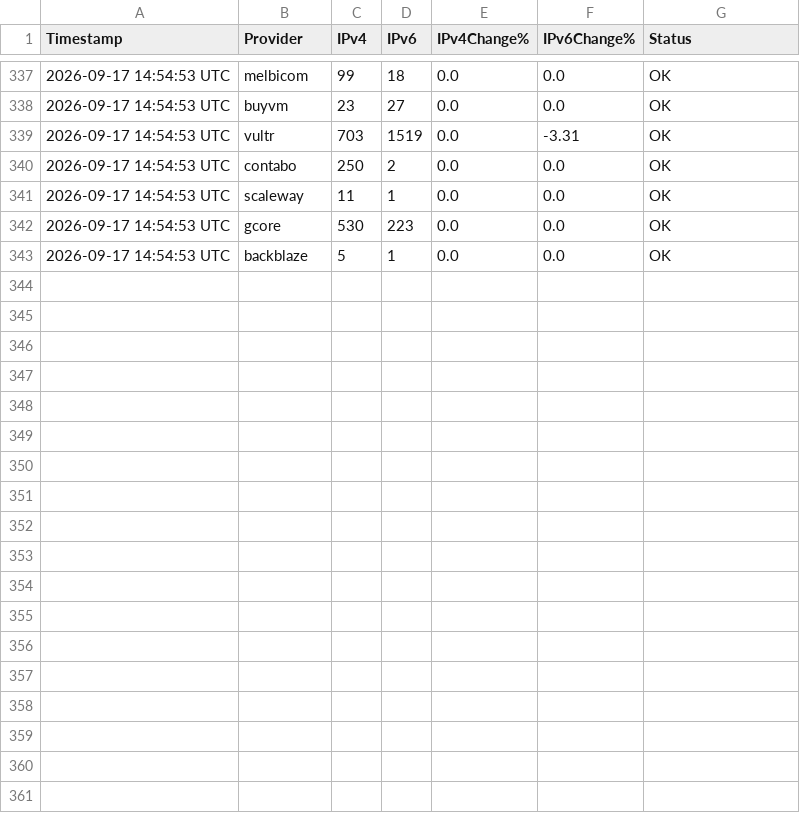
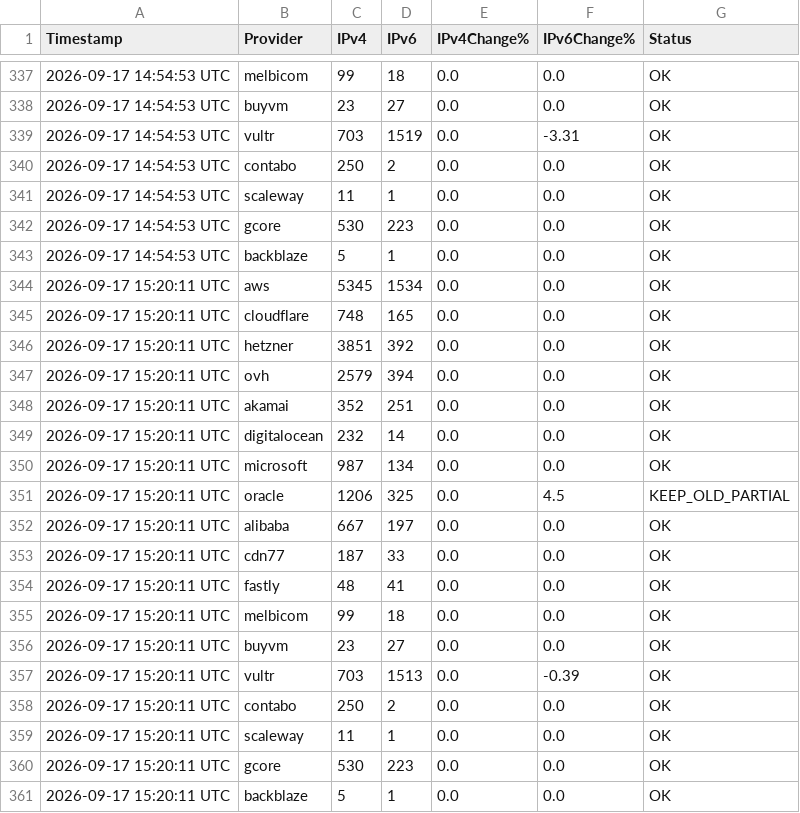
Before and after one commit to avgustvishne/CDN-Cloud-MagiTrickle, a CSV file: data/history.csv, drawn as a sheet; only a part is shown, gaps mark what is left out.

```diff
--- a/data/history.csv
+++ b/data/history.csv
@@ -343 +343,19 @@ Timestamp,Provider,IPv4,IPv6,IPv4Change%,IPv6Change%,Status
 2026-09-17 14:54:53 UTC,backblaze,5,1,0.0,0.0,OK
+2026-09-17 15:20:11 UTC,aws,5345,1534,0.0,0.0,OK
+2026-09-17 15:20:11 UTC,cloudflare,748,165,0.0,0.0,OK
+2026-09-17 15:20:11 UTC,hetzner,3851,392,0.0,0.0,OK
+2026-09-17 15:20:11 UTC,ovh,2579,394,0.0,0.0,OK
+2026-09-17 15:20:11 UTC,akamai,352,251,0.0,0.0,OK
+2026-09-17 15:20:11 UTC,digitalocean,232,14,0.0,0.0,OK
+2026-09-17 15:20:11 UTC,microsoft,987,134,0.0,0.0,OK
+2026-09-17 15:20:11 UTC,oracle,1206,325,0.0,4.5,KEEP_OLD_PARTIAL
+2026-09-17 15:20:11 UTC,alibaba,667,197,0.0,0.0,OK
+2026-09-17 15:20:11 UTC,cdn77,187,33,0.0,0.0,OK
+2026-09-17 15:20:11 UTC,fastly,48,41,0.0,0.0,OK
+2026-09-17 15:20:11 UTC,melbicom,99,18,0.0,0.0,OK
+2026-09-17 15:20:11 UTC,buyvm,23,27,0.0,0.0,OK
+2026-09-17 15:20:11 UTC,vultr,703,1513,0.0,-0.39,OK
+2026-09-17 15:20:11 UTC,contabo,250,2,0.0,0.0,OK
+2026-09-17 15:20:11 UTC,scaleway,11,1,0.0,0.0,OK
+2026-09-17 15:20:11 UTC,gcore,530,223,0.0,0.0,OK
+2026-09-17 15:20:11 UTC,backblaze,5,1,0.0,0.0,OK
```
Also changed, not shown: data/audit.csv, 51 other files.
